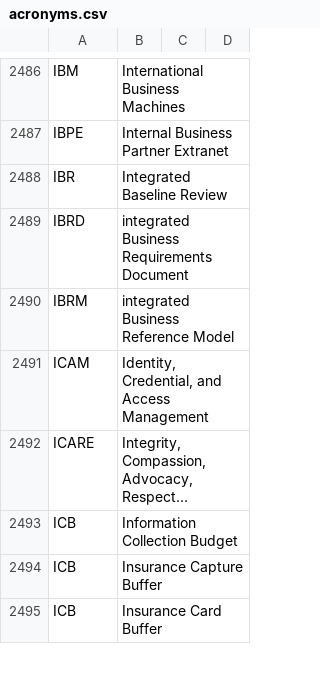
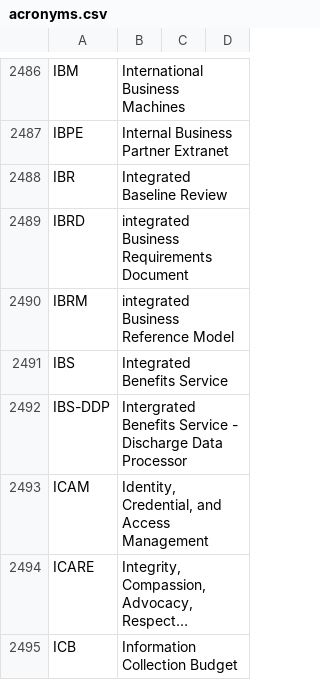
Before and after one commit to department-of-veterans-affairs/acronyms, a CSV file: acronyms.csv, drawn as a sheet; only a part is shown, gaps mark what is left out; the shorter side is filled out with more unchanged rows; long unchanged cells end in ….

Commit message:
Add new acronyms for IBS and IBS-DDP

```diff
--- a/acronyms.csv
+++ b/acronyms.csv
@@ -2490,2 +2490,4 @@ IBRD,integrated Business Requirements Document,,
 IBRM,integrated Business Reference Model,,
+IBS, Integrated Benefits Service,,
+IBS-DDP, Intergrated Benefits Service - Discharge Data Processor,,
 ICAM,"Identity, Credential, and Access Management",,
```
